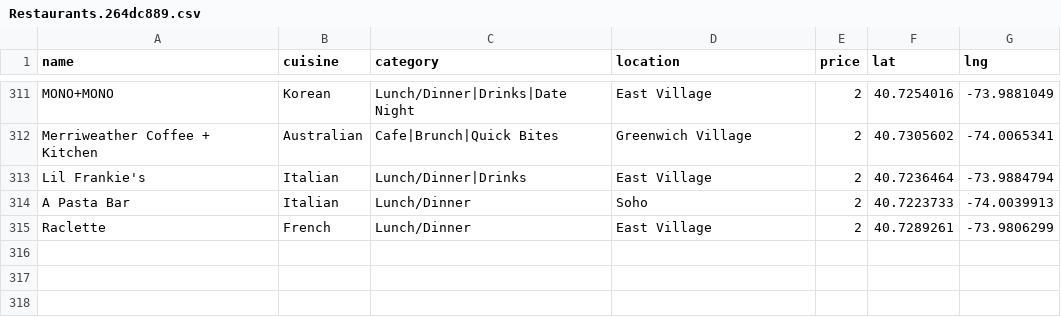
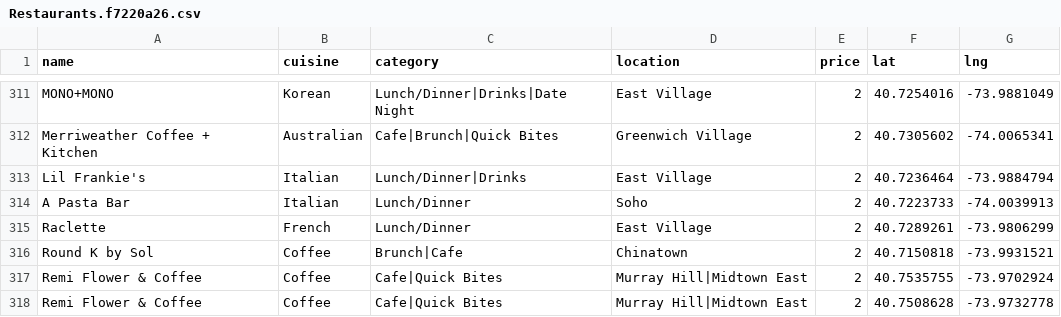
Before and after one commit to clawang/bon-viveur, a CSV file: static/media/Restaurants.f7220a26.csv (was static/media/Restaurants.264dc889.csv), drawn as a sheet; only a part is shown, gaps mark what is left out; the diff names each change by its address in the sheet, - before the commit and + after, or states it on an @@ line.

```diff
--- a/static/media/Restaurants.264dc889.csv
+++ b/static/media/Restaurants.f7220a26.csv
+row 316: Round K by Sol | Coffee | Brunch|Cafe | Chinatown | 2 | 40.7150818 | -73.9931521
+row 317: Remi Flower & Coffee | Coffee | Cafe|Quick Bites | Murray Hill|Midtown East | 2 | 40.7535755 | -73.9702924
+row 318: Remi Flower & Coffee | Coffee | Cafe|Quick Bites | Murray Hill|Midtown East | 2 | 40.7508628 | -73.9732778
```
Also changed, not shown: 6 other files.
